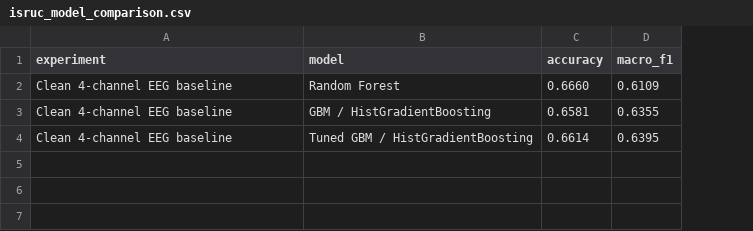
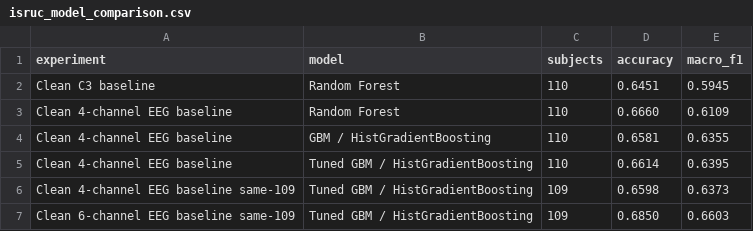
Before and after one commit to DorsaAbbasii/ISRUC-Sleep-Stage-Classification, a CSV file: results/isruc_model_comparison.csv, drawn as a sheet; addresses are those after the commit; the diff names each change by its address in the sheet, - before the commit and + after, or states it on an @@ line.

Commit message:
Add fair tuned GBM channel comparison

```diff
--- a/results/isruc_model_comparison.csv
+++ b/results/isruc_model_comparison.csv
+column C (subjects), rows 3-5: all 110
+row 2: Clean C3 baseline | Random Forest | 110 | 0.6451 | 0.5945
+row 6: Clean 4-channel EEG baseline same-109 | Tuned GBM / HistGradientBoosting | 109 | 0.6598 | 0.6373
+row 7: Clean 6-channel EEG baseline same-109 | Tuned GBM / HistGradientBoosting | 109 | 0.6850 | 0.6603
```
Also changed, not shown: 6 other files.
